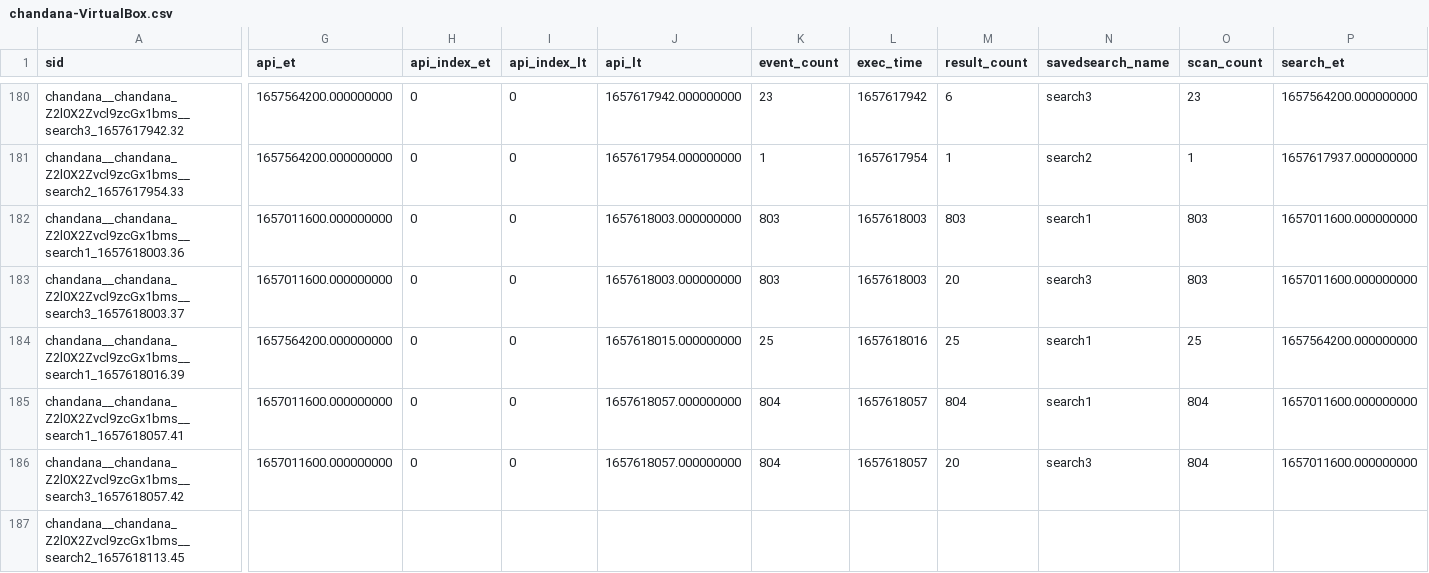
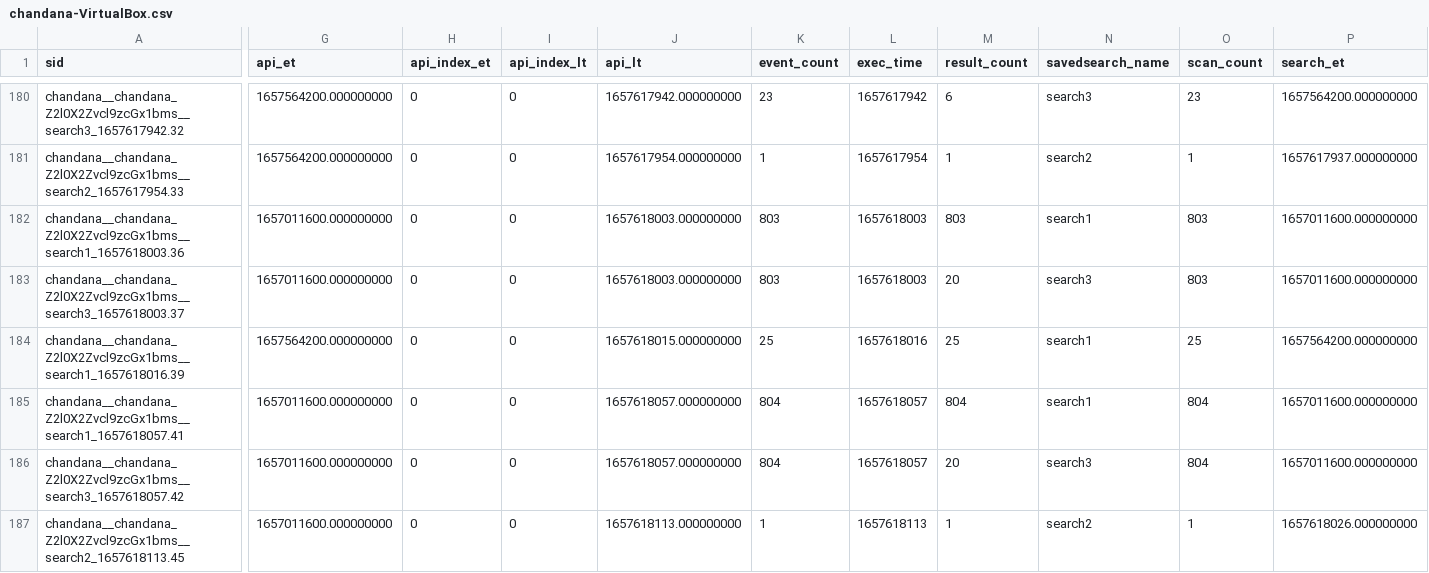
Before and after one commit to chanxxx1999/chandana, a CSV file: users/chandana/git_for_splunk/history/chandana-VirtualBox.csv, drawn as a sheet; only a part is shown, gaps mark what is left out; the diff covers the shown part only; the diff names each change by its address in the sheet, - before the commit and + after, or states it on an @@ line.

Commit message:
Auto: 216 MB,  1 file changed, 1 insertion(+), 1 deletion(-)

```diff
--- a/users/chandana/git_for_splunk/history/chandana-VirtualBox.csv
+++ b/users/chandana/git_for_splunk/history/chandana-VirtualBox.csv
-G187 (api_et): (empty)
+G187 (api_et): 1657011600.000000000
-H187 (api_index_et): (empty)
+H187 (api_index_et): 0
-I187 (api_index_lt): (empty)
+I187 (api_index_lt): 0
-J187 (api_lt): (empty)
+J187 (api_lt): 1657618113.000000000
-K187 (event_count): (empty)
+K187 (event_count): 1
-L187 (exec_time): (empty)
+L187 (exec_time): 1657618113
-M187 (result_count): (empty)
+M187 (result_count): 1
-N187 (savedsearch_name): (empty)
+N187 (savedsearch_name): search2
-O187 (scan_count): (empty)
+O187 (scan_count): 1
-P187 (search_et): (empty)
+P187 (search_et): 1657618026.000000000
```
Also changed, not shown: 3 edited cells elsewhere in this file.
